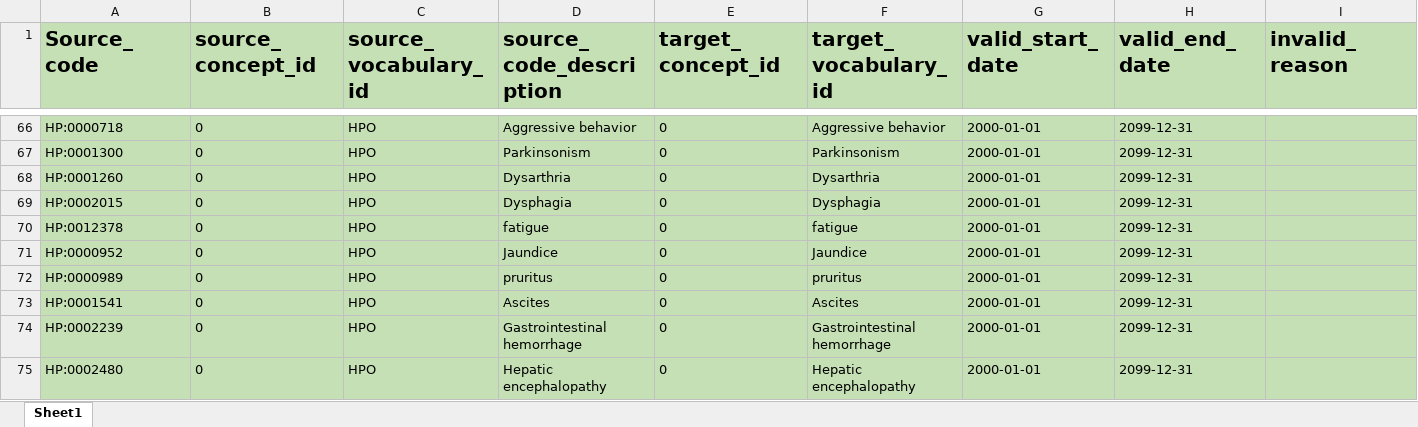
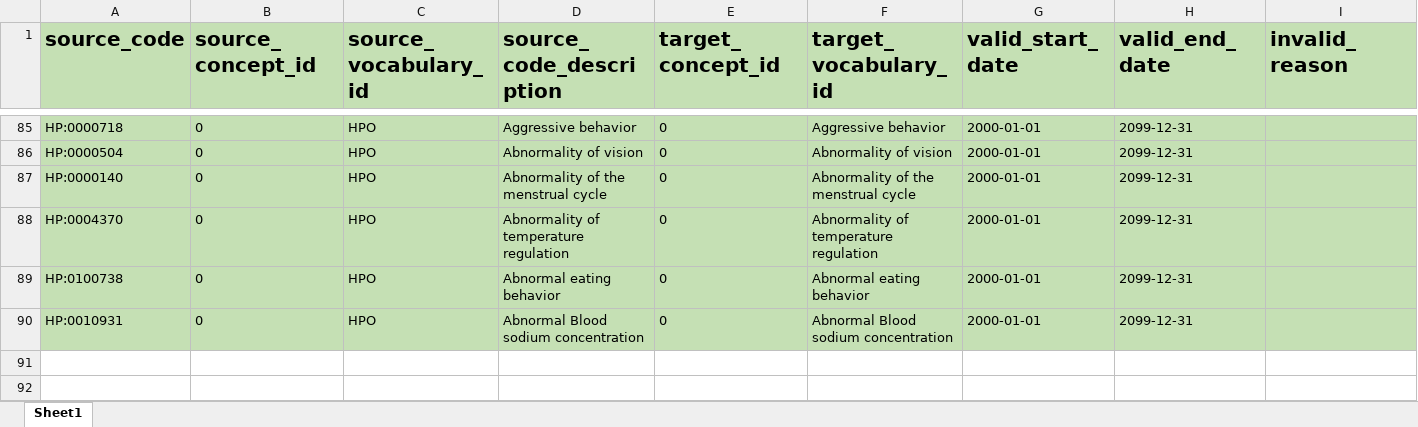
Before and after one commit to NajiaAhmadi/ETL-Genotype-Phenotype-to-OMOP, an Excel workbook: Phenotype/SOURCE_TO_CONCEPT_MAP.xlsx, sheet Sheet1, drawn as a sheet; only a part is shown, gaps mark what is left out; values as stored, in another font and other column widths than the file's, no borders; removed rows and columns are numbered as before the commit, all else as after; the diff covers the shown part only; the diff names each change by its address in the sheet, - before the commit and + after, or states it on an @@ line.

```diff
--- a/Phenotype/SOURCE_TO_CONCEPT_MAP.xlsx (sheet Sheet1)
+++ b/Phenotype/SOURCE_TO_CONCEPT_MAP.xlsx (sheet Sheet1)
-A1: Source_code
+A1: source_code
-A86 (source_code): HP:0001300
+A86 (source_code): HP:0000504
-D86 (source_code_description): Parkinsonism
+D86 (source_code_description): Abnormality of vision
-F86 (target_vocabulary_id): Parkinsonism
+F86 (target_vocabulary_id): Abnormality of vision
-A87 (source_code): HP:0001260
+A87 (source_code): HP:0000140
-D87 (source_code_description): Dysarthria
+D87 (source_code_description): Abnormality of the menstrual cycle
-F87 (target_vocabulary_id): Dysarthria
+F87 (target_vocabulary_id): Abnormality of the menstrual cycle
@@ row 69 moved to row 64: HP:0002015 @@
-A88 (source_code): HP:0012378
+A88 (source_code): HP:0004370
-D88 (source_code_description): fatigue
+D88 (source_code_description): Abnormality of temperature regulation
-F88 (target_vocabulary_id): fatigue
+F88 (target_vocabulary_id): Abnormality of temperature regulation
-row 71: HP:0000952 | 0 | HPO | Jaundice | 0 | Jaundice | 2000-01-01 | 2099-12-31
@@ row 72 moved to row 16: HP:0000989 @@
-row 73: HP:0001541 | 0 | HPO | Ascites | 0 | Ascites | 2000-01-01 | 2099-12-31
-A89 (source_code): HP:0002239
+A89 (source_code): HP:0100738
-D89 (source_code_description): Gastrointestinal hemorrhage
+D89 (source_code_description): Abnormal eating behavior
-F89 (target_vocabulary_id): Gastrointestinal hemorrhage
+F89 (target_vocabulary_id): Abnormal eating behavior
-A90 (source_code): HP:0002480
+A90 (source_code): HP:0010931
-D90 (source_code_description): Hepatic encephalopathy
+D90 (source_code_description): Abnormal Blood sodium concentration
-F90 (target_vocabulary_id): Hepatic encephalopathy
+F90 (target_vocabulary_id): Abnormal Blood sodium concentration
```
Also changed, not shown: 47 added rows, 30 removed rows, 18 moved rows and 36 edited cells elsewhere in this sheet, 47 other files.
